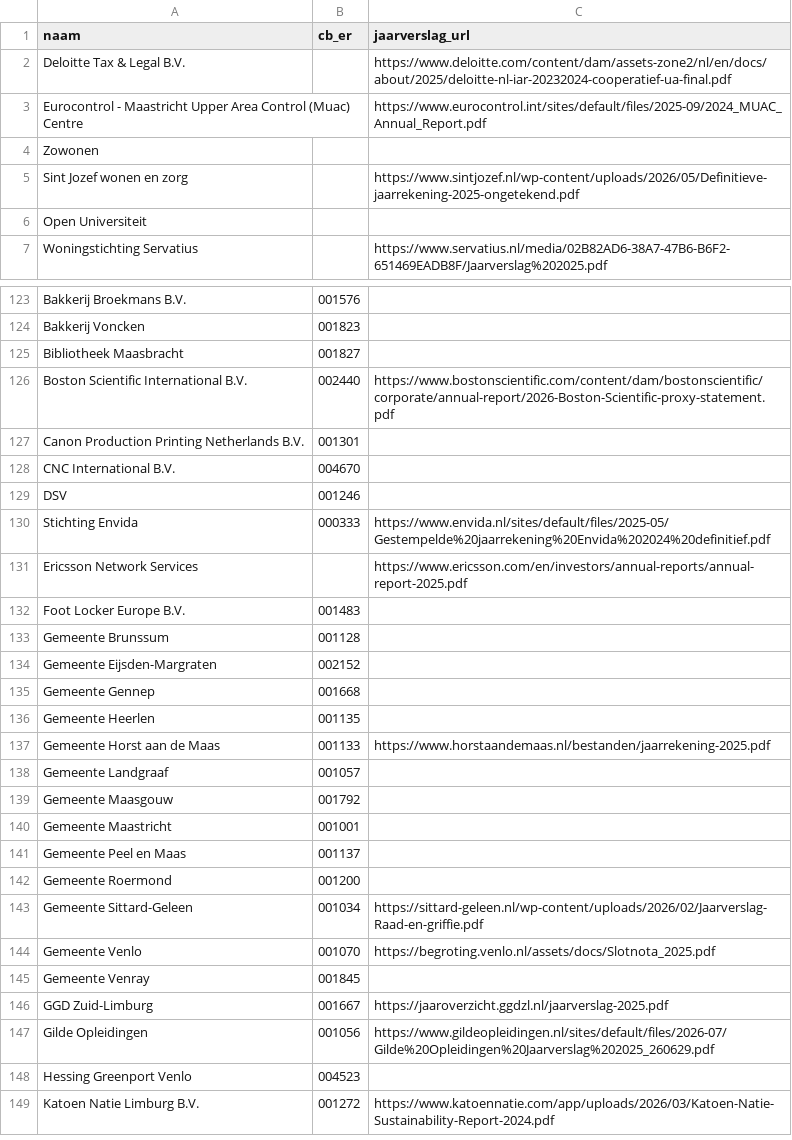
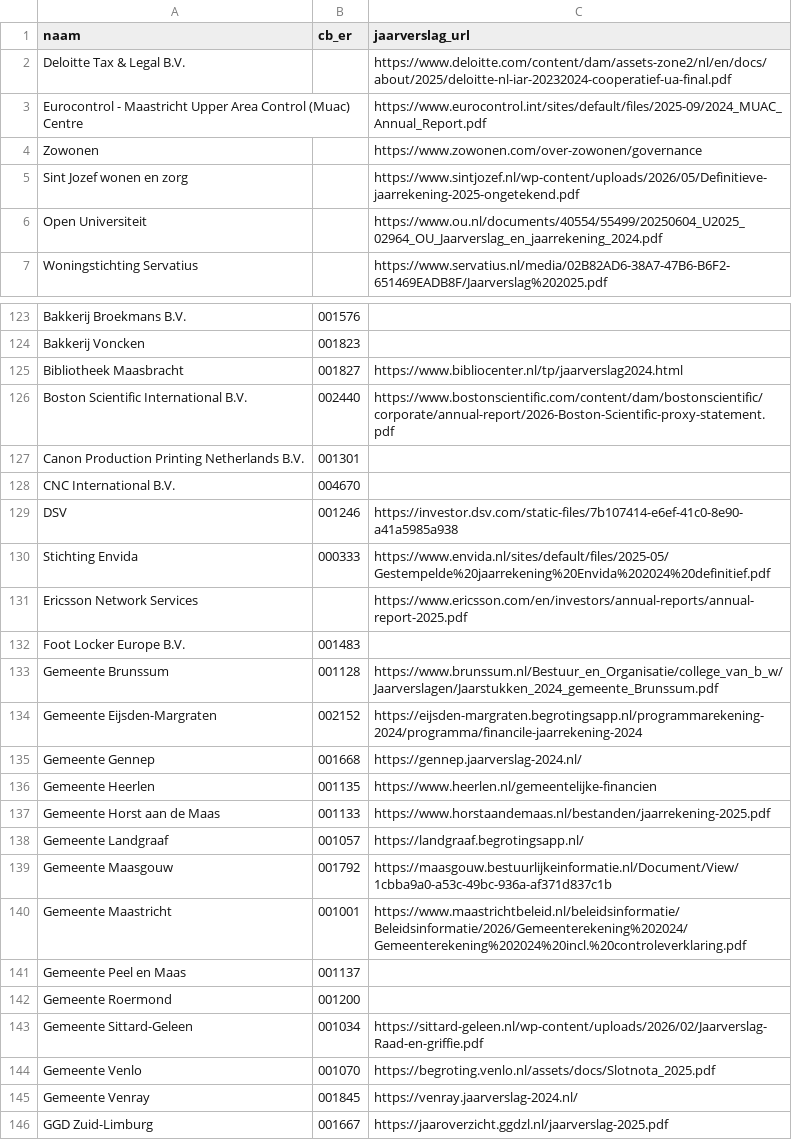
Before and after one commit to arryaetil/KYC4etil, a CSV file: backend/data/jaarverslag_monitoringlijst.csv, drawn as a sheet; only a part is shown, gaps mark what is left out; the shorter side is filled out with more unchanged rows; the diff covers the shown part only.

```diff
--- a/backend/data/jaarverslag_monitoringlijst.csv
+++ b/backend/data/jaarverslag_monitoringlijst.csv
@@ -3,5 +3,5 @@ Deloitte Tax & Legal B.V.,,https://www.deloitte.com/content/dam/assets-zone2/nl/
 Eurocontrol - Maastricht Upper Area Control (Muac) Centre,,https://www.eurocontrol.int/sites/default/files/2025-09/2024_MUAC_Annual_Report.pdf
-Zowonen,,
+Zowonen,,https://www.zowonen.com/over-zowonen/governance
 Sint Jozef wonen en zorg,,https://www.sintjozef.nl/wp-content/uploads/2026/05/Definitieve-jaarrekening-2025-ongetekend.pdf
-Open Universiteit,,
+Open Universiteit,,https://www.ou.nl/documents/40554/55499/20250604_U2025_02964_OU_Jaarverslag_en_jaarrekening_2024.pdf
 Woningstichting Servatius,,https://www.servatius.nl/media/02B82AD6-38A7-47B6-B6F2-651469EADB8F/Jaarverslag%202025.pdf
@@ -124,3 +124,3 @@ Bakkerij Broekmans B.V.,001576,
 Bakkerij Voncken,001823,
-Bibliotheek Maasbracht,001827,
+Bibliotheek Maasbracht,001827,https://www.bibliocenter.nl/tp/jaarverslag2024.html
 Boston Scientific International B.V.,002440,https://www.bostonscientific.com/content/dam/bostonscientific/corporate/annual-report/2026-Boston-Scientific-proxy-statement.pdf
@@ -128,3 +128,3 @@ Canon Production Printing Netherlands B.V.,001301,
 CNC International B.V.,004670,
-DSV,001246,
+DSV,001246,https://investor.dsv.com/static-files/7b107414-e6ef-41c0-8e90-a41a5985a938
 Stichting Envida,000333,https://www.envida.nl/sites/default/files/2025-05/Gestempelde%20jaarrekening%20Envida%202024%20definitief.pdf
@@ -132,10 +132,10 @@ Ericsson Network Services,,https://www.ericsson.com/en/investors/annual-reports/
 Foot Locker Europe B.V.,001483,
-Gemeente Brunssum,001128,
-Gemeente Eijsden-Margraten,002152,
-Gemeente Gennep,001668,
-Gemeente Heerlen,001135,
+Gemeente Brunssum,001128,https://www.brunssum.nl/Bestuur_en_Organisatie/college_van_b_w/Jaarverslagen/Jaarstukken_2024_gemeente_Brunssum.pdf
+Gemeente Eijsden-Margraten,002152,https://eijsden-margraten.begrotingsapp.nl/programmarekening-2024/programma/financile-jaarrekening-2024
+Gemeente Gennep,001668,https://gennep.jaarverslag-2024.nl/
+Gemeente Heerlen,001135,https://www.heerlen.nl/gemeentelijke-financien
 Gemeente Horst aan de Maas,001133,https://www.horstaandemaas.nl/bestanden/jaarrekening-2025.pdf
-Gemeente Landgraaf,001057,
-Gemeente Maasgouw,001792,
-Gemeente Maastricht,001001,
+Gemeente Landgraaf,001057,https://landgraaf.begrotingsapp.nl/
+Gemeente Maasgouw,001792,https://maasgouw.bestuurlijkeinformatie.nl/Document/View/1cbba9a0-a53c-49bc-936a-af371d837c1b
+Gemeente Maastricht,001001,https://www.maastrichtbeleid.nl/beleidsinformatie/Beleidsinformatie/2026/Gemeenterekening%202024/Gemeenterekening%202024%20incl.%20controleverklaring.pdf
 Gemeente Peel en Maas,001137,
@@ -144,3 +144,3 @@ Gemeente Sittard-Geleen,001034,https://sittard-geleen.nl/wp-content/uploads/2026
 Gemeente Venlo,001070,https://begroting.venlo.nl/assets/docs/Slotnota_2025.pdf
-Gemeente Venray,001845,
+Gemeente Venray,001845,https://venray.jaarverslag-2024.nl/
 GGD Zuid-Limburg,001667,https://jaaroverzicht.ggdzl.nl/jaarverslag-2025.pdf
```
Also changed, not shown: 51 edited cells elsewhere in this file.
